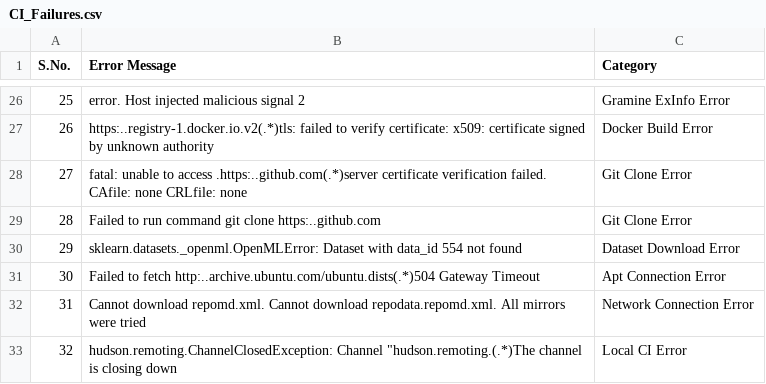
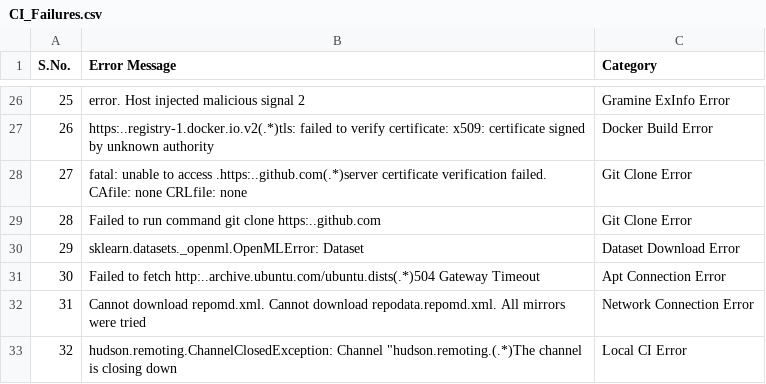
Before and after one commit to sreeharikax/gramine_ci_report, a CSV file: data/CI_Failures.csv, drawn as a sheet; only a part is shown, gaps mark what is left out.

```diff
--- a/data/CI_Failures.csv
+++ b/data/CI_Failures.csv
@@ -29,3 +29,3 @@
 28,Failed to run command git clone https:..github.com,Git Clone Error
-29,sklearn.datasets._openml.OpenMLError: Dataset with data_id 554 not found,Dataset Download Error
+29,sklearn.datasets._openml.OpenMLError: Dataset,Dataset Download Error
 30,Failed to fetch http:..archive.ubuntu.com/ubuntu.dists(.*)504  Gateway Timeout,Apt Connection Error
```
Also changed, not shown: data/Gramine_Failures.csv.
